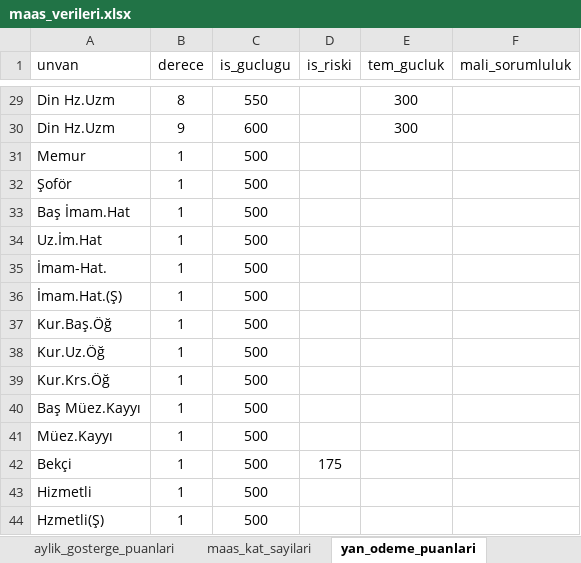
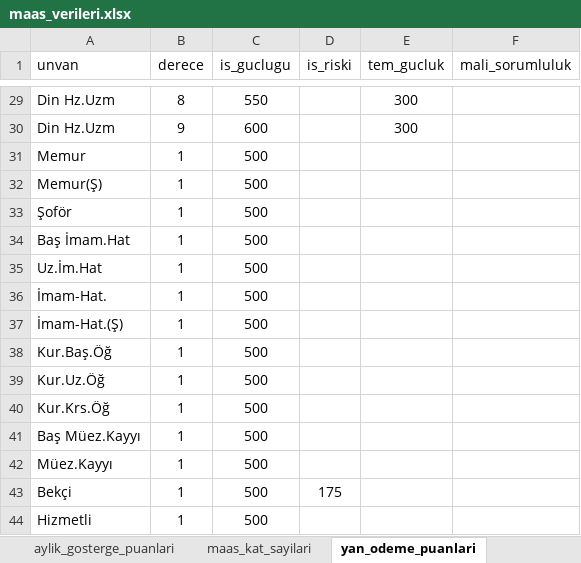
Before and after one commit to yahyayildirim/maas_kontrol, an Excel workbook: maas_verileri.xlsx, sheet yan_odeme_puanlari, drawn as a sheet; only a part is shown, gaps mark what is left out; the shorter side is filled out with more unchanged rows; values as stored, in another font and other column widths than the file's, no borders; addresses are those after the commit; the diff names each change by its address in the sheet, - before the commit and + after, or states it on an @@ line.

Commit message:
Memur(Ş) için özel hizmet ve gösterge puanı eklendi.

```diff
--- a/maas_verileri.xlsx (sheet yan_odeme_puanlari)
+++ b/maas_verileri.xlsx (sheet yan_odeme_puanlari)
+row 32: Memur(Ş) | 1 | 500
-A37 (unvan): İmam.Hat.(Ş)
+A37 (unvan): İmam-Hat.(Ş)
```
Also changed, not shown: sheet ozel_hizmet_tazminati.
